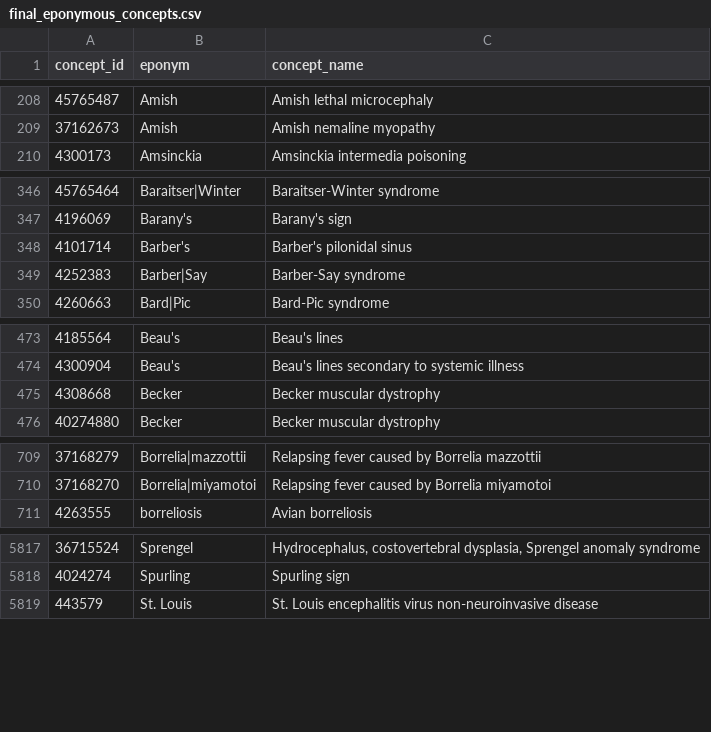
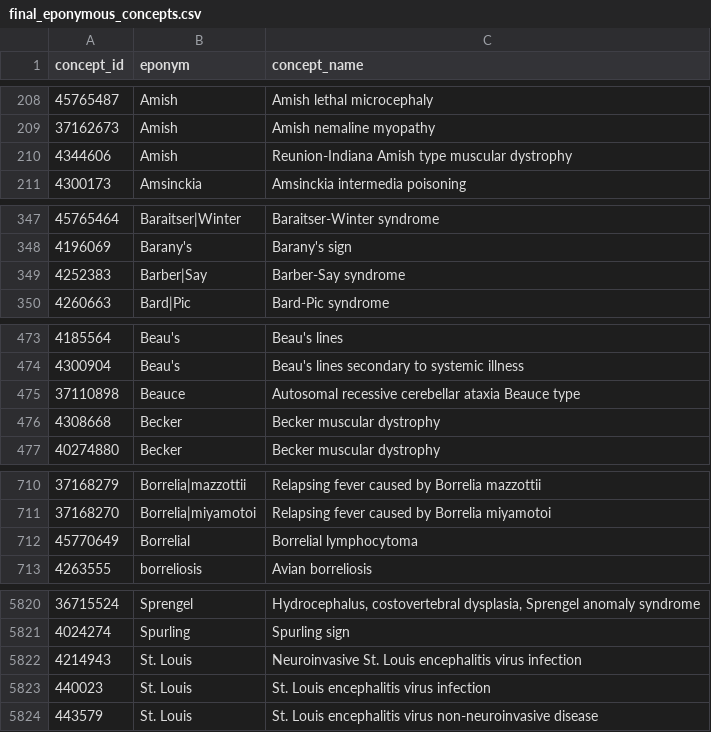
Before and after one commit to all-of-us/eponyms-ai, a CSV file: data/final_eponymous_concepts.csv, drawn as a sheet; only a part is shown, gaps mark what is left out; removed rows and columns are numbered as before the commit, all else as after; the diff covers the shown part only; the diff names each change by its address in the sheet, - before the commit and + after, or states it on an @@ line.

Commit message:
Add few more concepts

```diff
--- a/data/final_eponymous_concepts.csv
+++ b/data/final_eponymous_concepts.csv
+row 210: 4344606 | Amish | Reunion-Indiana Amish type muscular dystrophy
-row 348: 4101714 | Barber's | Barber's pilonidal sinus
+row 475: 37110898 | Beauce | Autosomal recessive cerebellar ataxia Beauce type
+row 712: 45770649 | Borrelial | Borrelial lymphocytoma
+row 5822: 4214943 | St. Louis | Neuroinvasive St. Louis encephalitis virus infection
+row 5823: 440023 | St. Louis | St. Louis encephalitis virus infection
```
Also changed, not shown: 1 added row and 2 moved rows elsewhere in this file.
